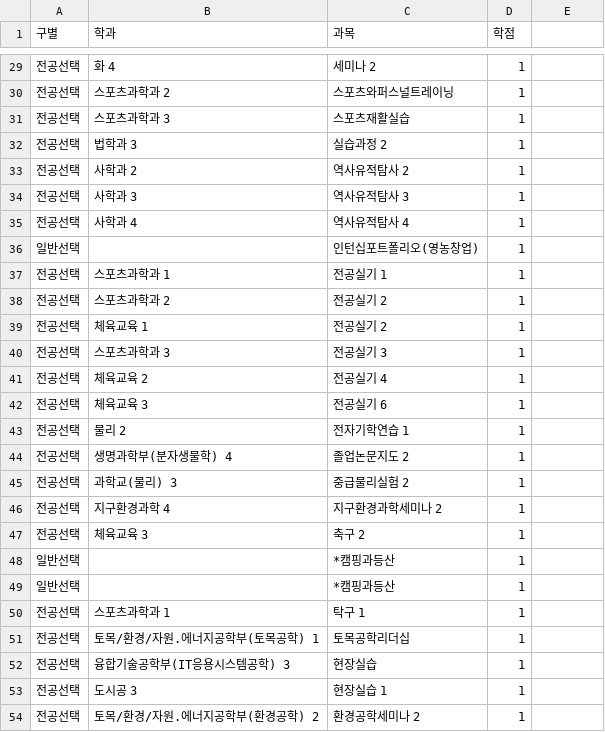
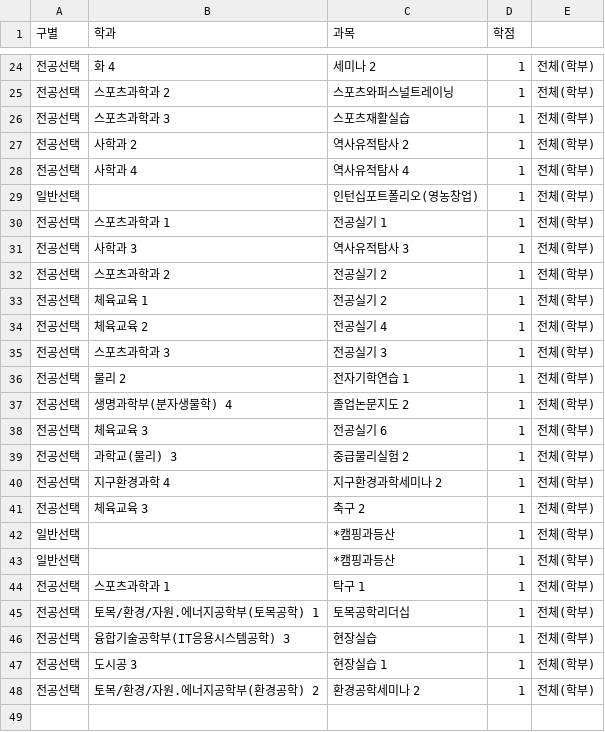
Before and after one commit to jinseok1006/where-is-one-credit-course, a CSV file: filtered.csv, drawn as a sheet; only a part is shown, gaps mark what is left out; the diff covers the shown part only.

```diff
--- a/filtered.csv
+++ b/filtered.csv
@@ -29,26 +24,25 @@
-전공선택,화 4,세미나 2,1
-전공선택,스포츠과학과 2,스포츠와퍼스널트레이닝,1
-전공선택,스포츠과학과 3,스포츠재활실습,1
-전공선택,법학과 3,실습과정 2,1
-전공선택,사학과 2,역사유적탐사 2,1
-전공선택,사학과 3,역사유적탐사 3,1
-전공선택,사학과 4,역사유적탐사 4,1
-일반선택,,인턴십포트폴리오(영농창업),1
-전공선택,스포츠과학과 1,전공실기 1,1
-전공선택,스포츠과학과 2,전공실기 2,1
-전공선택,체육교육 1,전공실기 2,1
-전공선택,스포츠과학과 3,전공실기 3,1
-전공선택,체육교육 2,전공실기 4,1
-전공선택,체육교육 3,전공실기 6,1
-전공선택,물리 2,전자기학연습 1,1
-전공선택,생명과학부(분자생물학) 4,졸업논문지도 2,1
-전공선택,과학교(물리) 3,중급물리실험 2,1
-전공선택,지구환경과학 4,지구환경과학세미나 2,1
-전공선택,체육교육 3,축구 2,1
-일반선택,,*캠핑과등산,1
-일반선택,,*캠핑과등산,1
-전공선택,스포츠과학과 1,탁구 1,1
-전공선택,토목/환경/자원.에너지공학부(토목공학) 1,토목공학리더십,1
-전공선택,융합기술공학부(IT응용시스템공학) 3,현장실습,1
-전공선택,도시공 3,현장실습 1,1
-전공선택,토목/환경/자원.에너지공학부(환경공학) 2,환경공학세미나 2,1
+전공선택,화 4,세미나 2,1,전체(학부)
+전공선택,스포츠과학과 2,스포츠와퍼스널트레이닝,1,전체(학부)
+전공선택,스포츠과학과 3,스포츠재활실습,1,전체(학부)
+전공선택,사학과 2,역사유적탐사 2,1,전체(학부)
+전공선택,사학과 4,역사유적탐사 4,1,전체(학부)
+일반선택,,인턴십포트폴리오(영농창업),1,전체(학부)
+전공선택,스포츠과학과 1,전공실기 1,1,전체(학부)
+전공선택,사학과 3,역사유적탐사 3,1,전체(학부)
+전공선택,스포츠과학과 2,전공실기 2,1,전체(학부)
+전공선택,체육교육 1,전공실기 2,1,전체(학부)
+전공선택,체육교육 2,전공실기 4,1,전체(학부)
+전공선택,스포츠과학과 3,전공실기 3,1,전체(학부)
+전공선택,물리 2,전자기학연습 1,1,전체(학부)
+전공선택,생명과학부(분자생물학) 4,졸업논문지도 2,1,전체(학부)
+전공선택,체육교육 3,전공실기 6,1,전체(학부)
+전공선택,과학교(물리) 3,중급물리실험 2,1,전체(학부)
+전공선택,지구환경과학 4,지구환경과학세미나 2,1,전체(학부)
+전공선택,체육교육 3,축구 2,1,전체(학부)
+일반선택,,*캠핑과등산,1,전체(학부)
+일반선택,,*캠핑과등산,1,전체(학부)
+전공선택,스포츠과학과 1,탁구 1,1,전체(학부)
+전공선택,토목/환경/자원.에너지공학부(토목공학) 1,토목공학리더십,1,전체(학부)
+전공선택,융합기술공학부(IT응용시스템공학) 3,현장실습,1,전체(학부)
+전공선택,도시공 3,현장실습 1,1,전체(학부)
+전공선택,토목/환경/자원.에너지공학부(환경공학) 2,환경공학세미나 2,1,전체(학부)
```
Also changed, not shown: 4 added rows, 9 removed rows and 24 edited cells elsewhere in this file, 1 other file.
